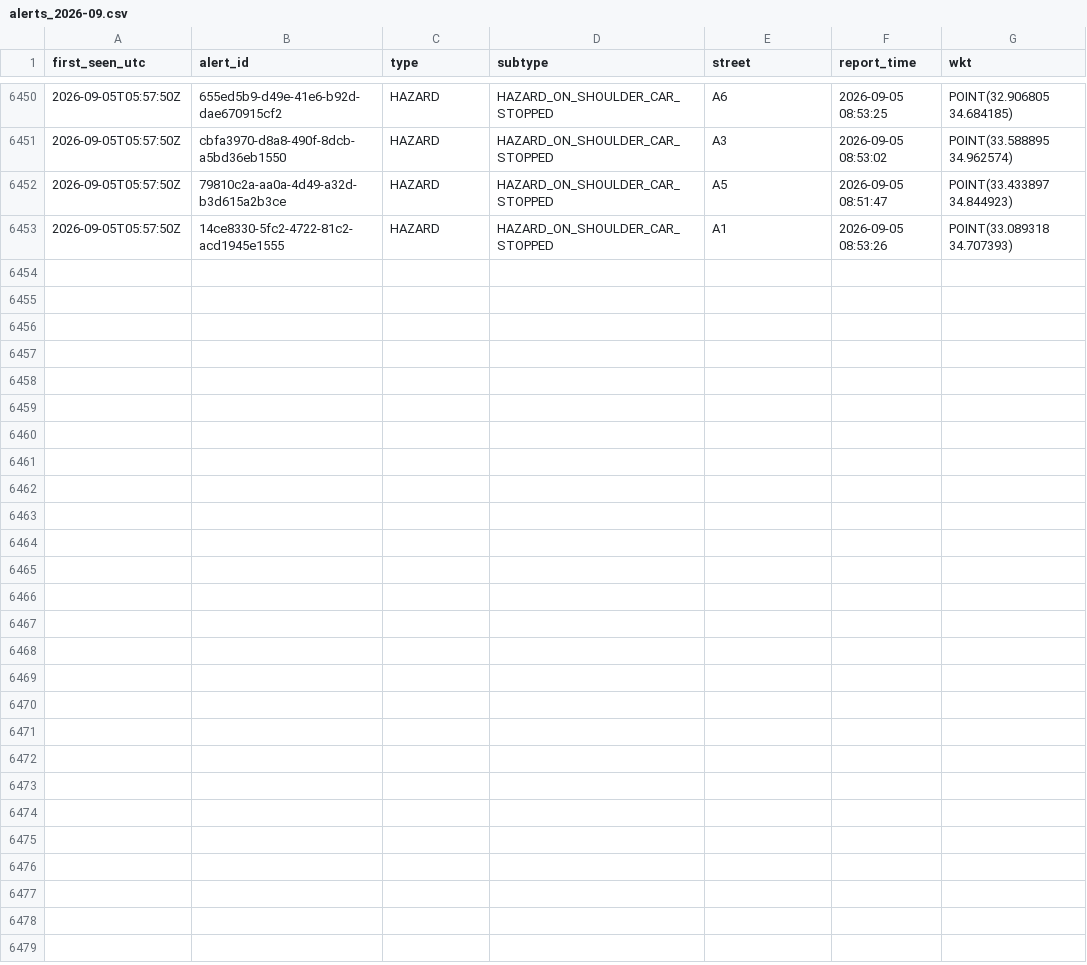
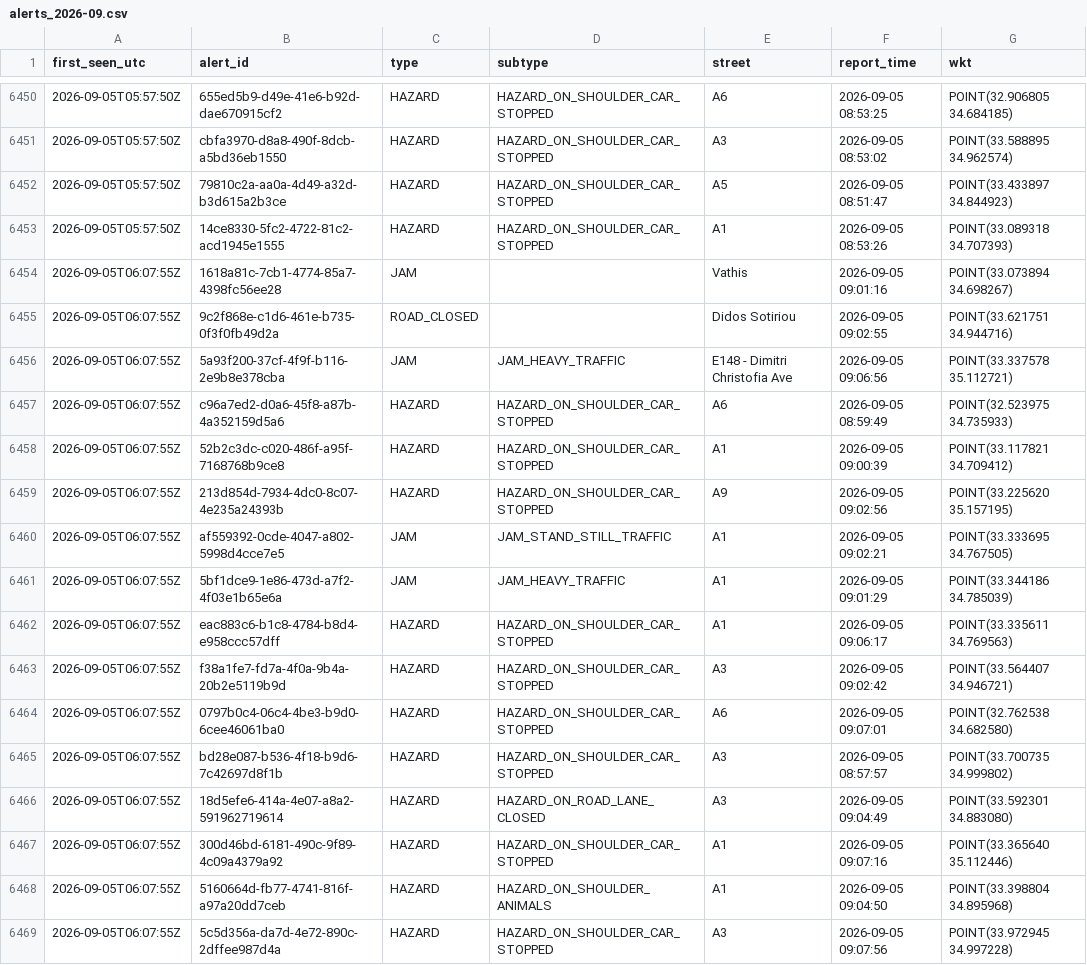
Before and after one commit to mezzarr/cyprus-traffic-log, a CSV file: data/alerts/alerts_2026-09.csv, drawn as a sheet; only a part is shown, gaps mark what is left out.

```diff
--- a/data/alerts/alerts_2026-09.csv
+++ b/data/alerts/alerts_2026-09.csv
@@ -6453 +6453,17 @@ first_seen_utc,alert_id,type,subtype,street,report_time,wkt
 2026-09-05T05:57:50Z,14ce8330-5fc2-4722-81c2-acd1945e1555,HAZARD,HAZARD_ON_SHOULDER_CAR_STOPPED,A1,2026-09-05 08:53:26,POINT(33.089318 34.707393)
+2026-09-05T06:07:55Z,1618a81c-7cb1-4774-85a7-4398fc56ee28,JAM,,Vathis,2026-09-05 09:01:16,POINT(33.073894 34.698267)
+2026-09-05T06:07:55Z,9c2f868e-c1d6-461e-b735-0f3f0fb49d2a,ROAD_CLOSED,,Didos Sotiriou,2026-09-05 09:02:55,POINT(33.621751 34.944716)
+2026-09-05T06:07:55Z,5a93f200-37cf-4f9f-b116-2e9b8e378cba,JAM,JAM_HEAVY_TRAFFIC,E148 - Dimitri Christofia Ave,2026-09-05 09:06:56,POINT(33.337578 35.112721)
+2026-09-05T06:07:55Z,c96a7ed2-d0a6-45f8-a87b-4a352159d5a6,HAZARD,HAZARD_ON_SHOULDER_CAR_STOPPED,A6,2026-09-05 08:59:49,POINT(32.523975 34.735933)
+2026-09-05T06:07:55Z,52b2c3dc-c020-486f-a95f-7168768b9ce8,HAZARD,HAZARD_ON_SHOULDER_CAR_STOPPED,A1,2026-09-05 09:00:39,POINT(33.117821 34.709412)
+2026-09-05T06:07:55Z,213d854d-7934-4dc0-8c07-4e235a24393b,HAZARD,HAZARD_ON_SHOULDER_CAR_STOPPED,A9,2026-09-05 09:02:56,POINT(33.225620 35.157195)
+2026-09-05T06:07:55Z,af559392-0cde-4047-a802-5998d4cce7e5,JAM,JAM_STAND_STILL_TRAFFIC,A1,2026-09-05 09:02:21,POINT(33.333695 34.767505)
+2026-09-05T06:07:55Z,5bf1dce9-1e86-473d-a7f2-4f03e1b65e6a,JAM,JAM_HEAVY_TRAFFIC,A1,2026-09-05 09:01:29,POINT(33.344186 34.785039)
+2026-09-05T06:07:55Z,eac883c6-b1c8-4784-b8d4-e958ccc57dff,HAZARD,HAZARD_ON_SHOULDER_CAR_STOPPED,A1,2026-09-05 09:06:17,POINT(33.335611 34.769563)
+2026-09-05T06:07:55Z,f38a1fe7-fd7a-4f0a-9b4a-20b2e5119b9d,HAZARD,HAZARD_ON_SHOULDER_CAR_STOPPED,A3,2026-09-05 09:02:42,POINT(33.564407 34.946721)
+2026-09-05T06:07:55Z,0797b0c4-06c4-4be3-b9d0-6cee46061ba0,HAZARD,HAZARD_ON_SHOULDER_CAR_STOPPED,A6,2026-09-05 09:07:01,POINT(32.762538 34.682580)
+2026-09-05T06:07:55Z,bd28e087-b536-4f18-b9d6-7c42697d8f1b,HAZARD,HAZARD_ON_SHOULDER_CAR_STOPPED,A3,2026-09-05 08:57:57,POINT(33.700735 34.999802)
+2026-09-05T06:07:55Z,18d5efe6-414a-4e07-a8a2-591962719614,HAZARD,HAZARD_ON_ROAD_LANE_CLOSED,A3,2026-09-05 09:04:49,POINT(33.592301 34.883080)
+2026-09-05T06:07:55Z,300d46bd-6181-490c-9f89-4c09a4379a92,HAZARD,HAZARD_ON_SHOULDER_CAR_STOPPED,A1,2026-09-05 09:07:16,POINT(33.365640 35.112446)
+2026-09-05T06:07:55Z,5160664d-fb77-4741-816f-a97a20dd7ceb,HAZARD,HAZARD_ON_SHOULDER_ANIMALS,A1,2026-09-05 09:04:50,POINT(33.398804 34.895968)
+2026-09-05T06:07:55Z,5c5d356a-da7d-4e72-890c-2dffee987d4a,HAZARD,HAZARD_ON_SHOULDER_CAR_STOPPED,A3,2026-09-05 09:07:56,POINT(33.972945 34.997228)
```
Also changed, not shown: data/motion/delays_2026-09.csv, 2 other files.
